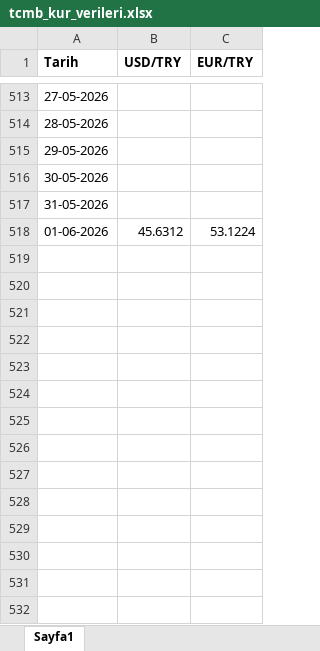
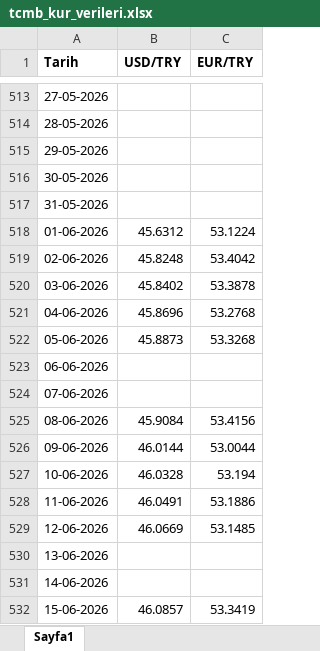
Before and after one commit to 42htuna/fintech, an Excel workbook: tcmb_kur_verileri.xlsx, sheet Sayfa1, drawn as a sheet; only a part is shown, gaps mark what is left out; values as stored, in another font and other column widths than the file's, no borders; the diff names each change by its address in the sheet, - before the commit and + after, or states it on an @@ line.

```diff
--- a/tcmb_kur_verileri.xlsx (sheet Sayfa1)
+++ b/tcmb_kur_verileri.xlsx (sheet Sayfa1)
+row 519: 02-06-2026 | 45.8248 | 53.4042
+row 520: 03-06-2026 | 45.8402 | 53.3878
+row 521: 04-06-2026 | 45.8696 | 53.2768
+row 522: 05-06-2026 | 45.8873 | 53.3268
+row 523: 06-06-2026
+row 524: 07-06-2026
+row 525: 08-06-2026 | 45.9084 | 53.4156
+row 526: 09-06-2026 | 46.0144 | 53.0044
+row 527: 10-06-2026 | 46.0328 | 53.194
+row 528: 11-06-2026 | 46.0491 | 53.1886
+row 529: 12-06-2026 | 46.0669 | 53.1485
+row 530: 13-06-2026
+row 531: 14-06-2026
+row 532: 15-06-2026 | 46.0857 | 53.3419
```
Also changed, not shown: tcmb_enflasyon_verileri.xlsx, 2 other files.
